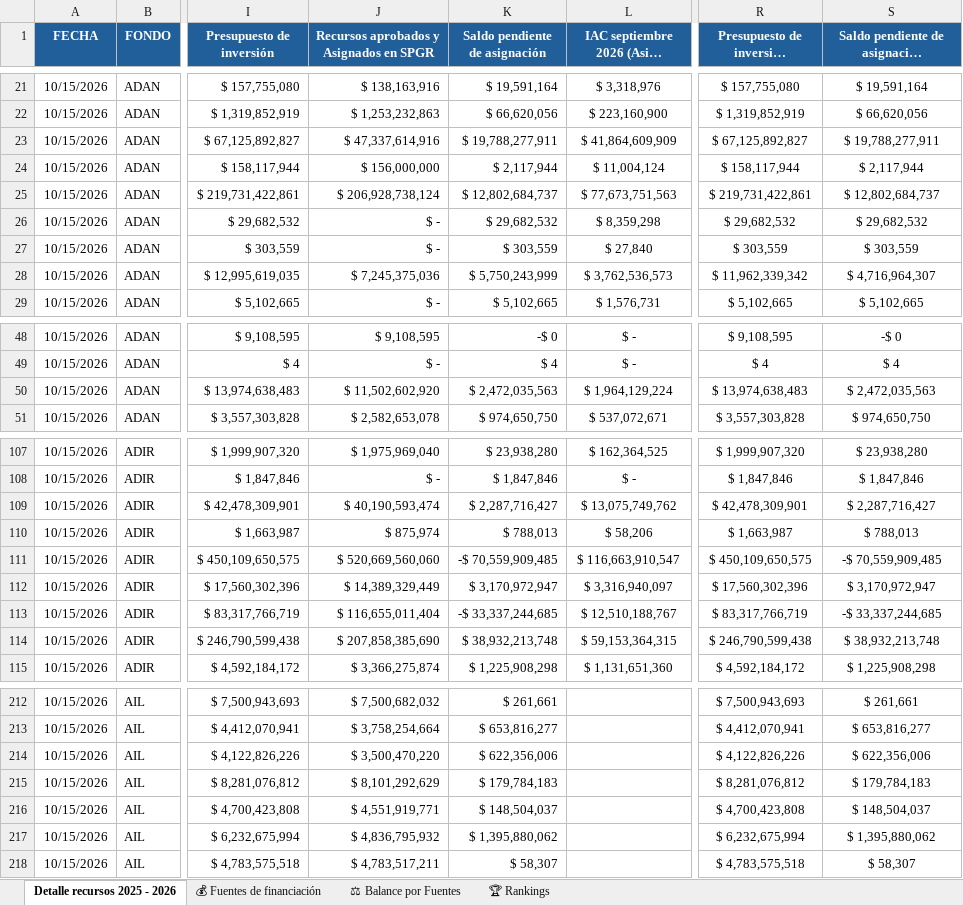
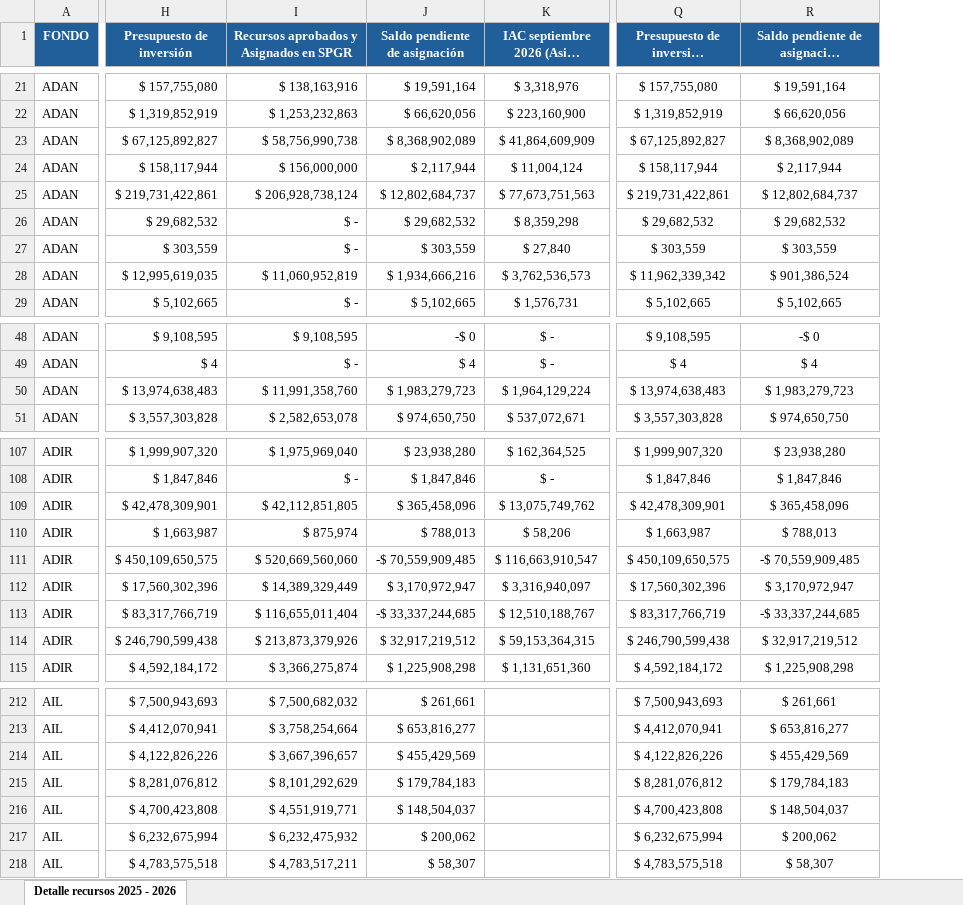
Before and after one commit to edyson661-tech/Saldos-Caribe-1-, an Excel workbook: datos_sgr.xlsx, sheet Detalle recursos 2025 - 2026, drawn as a sheet; only a part is shown, gaps mark what is left out; long unchanged cells end in …; values as stored, in another font and other column widths than the file's, no borders; table styles not drawn; removed rows and columns are numbered as before the commit, all else as after; the diff covers the shown part only; the diff names each change by its address in the sheet, - before the commit and + after, or states it on an @@ line.

```diff
--- a/datos_sgr.xlsx (sheet Detalle recursos 2025 - 2026)
+++ b/datos_sgr.xlsx (sheet Detalle recursos 2025 - 2026)
-sheet tab: 💰 Fuentes de financiación
-sheet tab: ⚖ Balance por Fuentes
-sheet tab: 🏆 Rankings
-column A (FECHA), rows 21-29: all 10/15/2026; rows 48-51: all 10/15/2026; rows 107-115: all 10/15/2026; rows 212-218: all 10/15/2026
-I23: $ 47,337,614,916
+I23: $ 58,756,990,738
-J23 (Saldo pendiente de asignación): $ 19,788,277,911
+J23 (Saldo pendiente de asignación): $ 8,368,902,089
-R23: $ 19,788,277,911
+R23: $ 8,368,902,089
-I28: $ 7,245,375,036
+I28: $ 11,060,952,819
-J28 (Saldo pendiente de asignación): $ 5,750,243,999
+J28 (Saldo pendiente de asignación): $ 1,934,666,216
-R28: $ 4,716,964,307
+R28: $ 901,386,524
-I50: $ 11,502,602,920
+I50: $ 11,991,358,760
-J50 (Saldo pendiente de asignación): $ 2,472,035,563
+J50 (Saldo pendiente de asignación): $ 1,983,279,723
-R50: $ 2,472,035,563
+R50: $ 1,983,279,723
-I109: $ 40,190,593,474
+I109: $ 42,112,851,805
-J109 (Saldo pendiente de asignación): $ 2,287,716,427
+J109 (Saldo pendiente de asignación): $ 365,458,096
-R109: $ 2,287,716,427
+R109: $ 365,458,096
-I114: $ 207,858,385,690
+I114: $ 213,873,379,926
-J114 (Saldo pendiente de asignación): $ 38,932,213,748
+J114 (Saldo pendiente de asignación): $ 32,917,219,512
-R114: $ 38,932,213,748
+R114: $ 32,917,219,512
-I214: $ 3,500,470,220
+I214: $ 3,667,396,657
-J214 (Saldo pendiente de asignación): $ 622,356,006
+J214 (Saldo pendiente de asignación): $ 455,429,569
-R214: $ 622,356,006
+R214: $ 455,429,569
-I217: $ 4,836,795,932
+I217: $ 6,232,475,932
-J217 (Saldo pendiente de asignación): $ 1,395,880,062
+J217 (Saldo pendiente de asignación): $ 200,062
-R217: $ 1,395,880,062
+R217: $ 200,062
```
Also changed, not shown: 57 edited cells elsewhere in this sheet, 2 other files.
